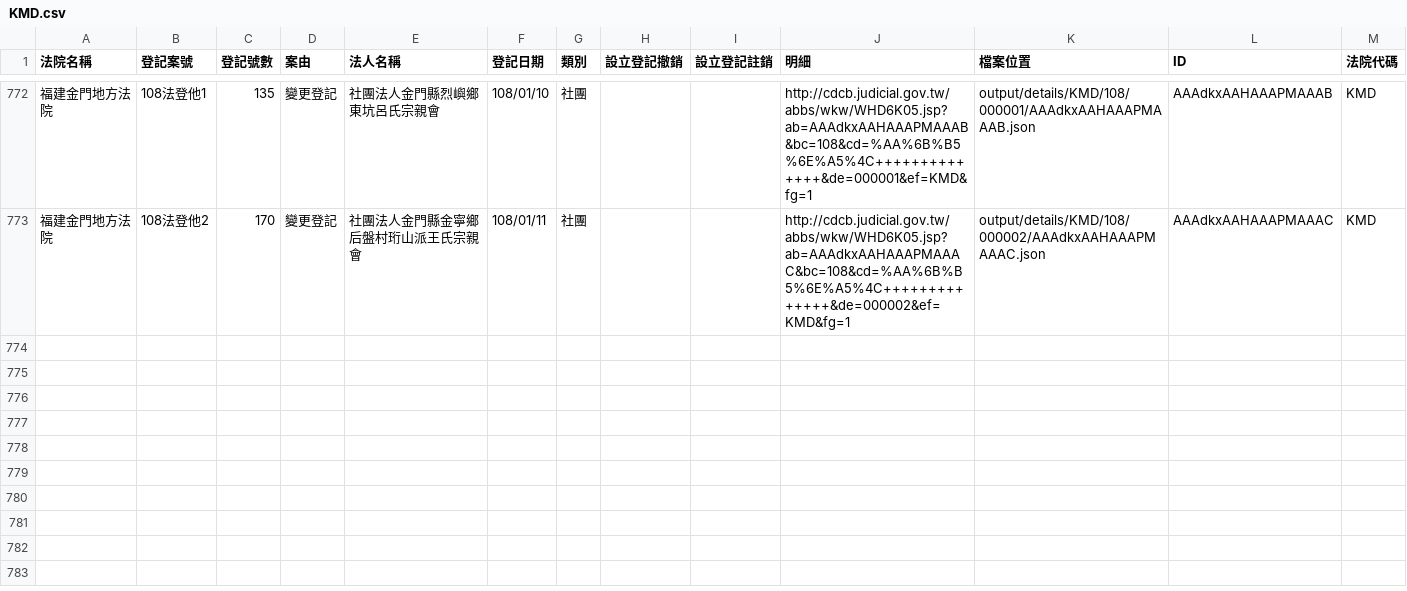
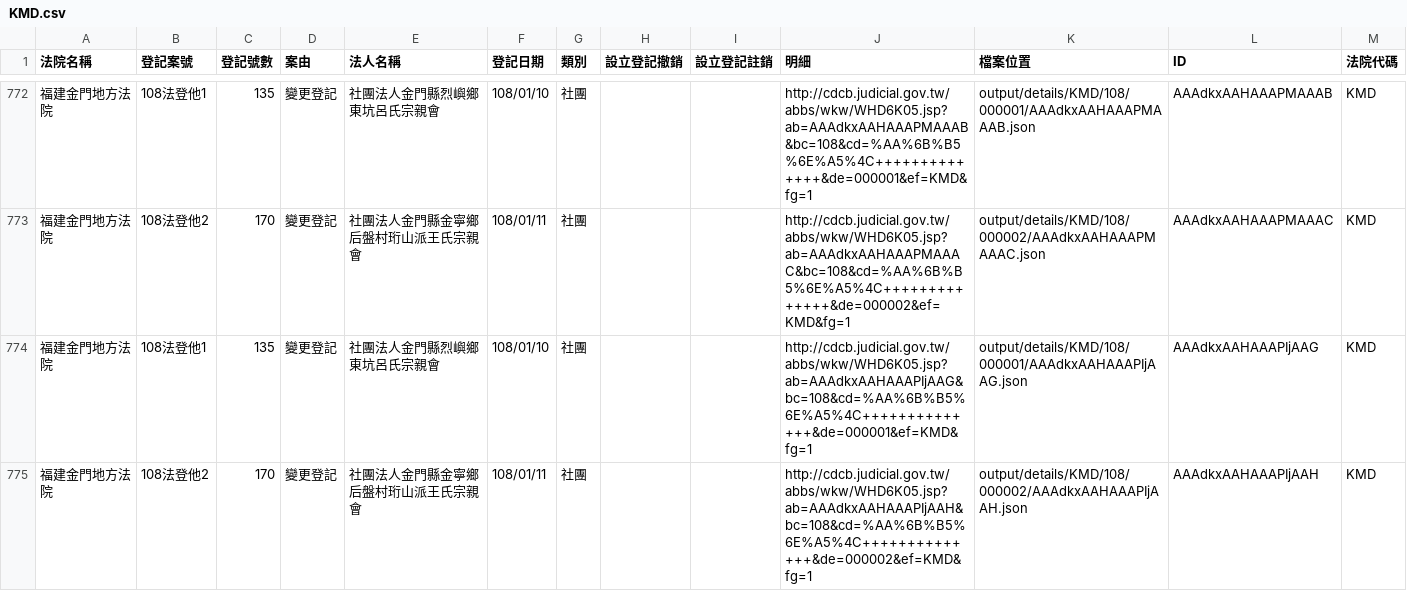
Before and after one commit to g0v/foundationtw, a CSV file: output/lists/KMD.csv, drawn as a sheet; only a part is shown, gaps mark what is left out.

Commit message:
update datasets @ 2019-01-15 02:00:01

```diff
--- a/output/lists/KMD.csv
+++ b/output/lists/KMD.csv
@@ -773 +773,3 @@
 福建金門地方法院,108法登他2,170,變更登記,社團法人金門縣金寧鄉后盤村珩山派王氏宗親會,108/01/11,社團,,,http://cdcb.judicial.gov.tw/abbs/wkw/WHD6K05.jsp?ab=AAAdkxAAHAAAPMAAAC&bc=108&cd=%AA%6B%B5%6E%A5%4C++++++++++++++&de=000002&ef=KMD&fg=1,output/details/KMD/108/000002/AAAdkxAAHAAAPMAAAC.json,AAAdkxAAHAAAPMAAAC,KMD
+福建金門地方法院,108法登他1,135,變更登記,社團法人金門縣烈嶼鄉東坑呂氏宗親會,108/01/10,社團,,,http://cdcb.judicial.gov.tw/abbs/wkw/WHD6K05.jsp?ab=AAAdkxAAHAAAPIjAAG&bc=108&cd=%AA%6B%B5%6E%A5%4C++++++++++++++&de=000001&ef=KMD&fg=1,output/details/KMD/108/000001/AAAdkxAAHAAAPIjAAG.json,AAAdkxAAHAAAPIjAAG,KMD
+福建金門地方法院,108法登他2,170,變更登記,社團法人金門縣金寧鄉后盤村珩山派王氏宗親會,108/01/11,社團,,,http://cdcb.judicial.gov.tw/abbs/wkw/WHD6K05.jsp?ab=AAAdkxAAHAAAPIjAAH&bc=108&cd=%AA%6B%B5%6E%A5%4C++++++++++++++&de=000002&ef=KMD&fg=1,output/details/KMD/108/000002/AAAdkxAAHAAAPIjAAH.json,AAAdkxAAHAAAPIjAAH,KMD
```
Also changed, not shown: output/lists/CHD.csv, output/lists/CTD.csv, 26 other files.
